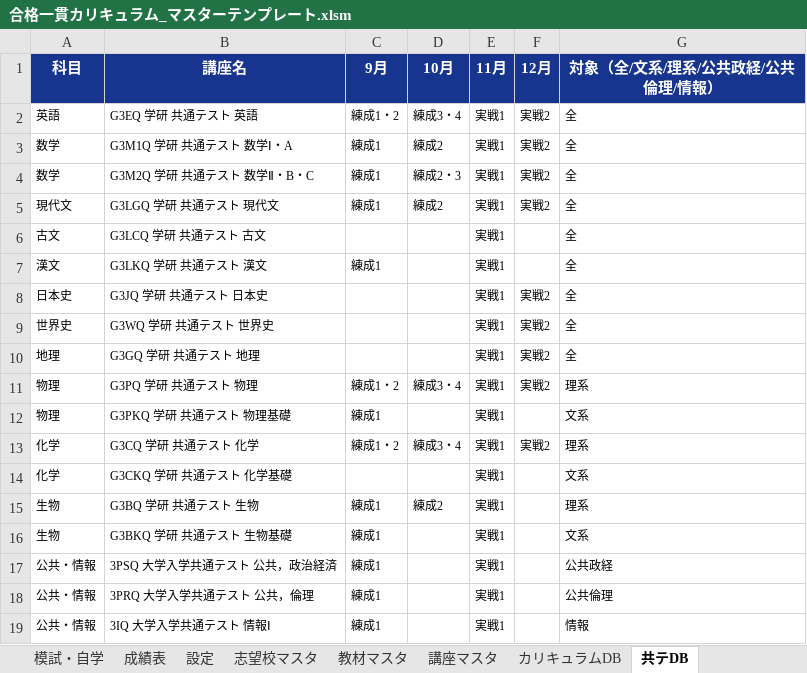
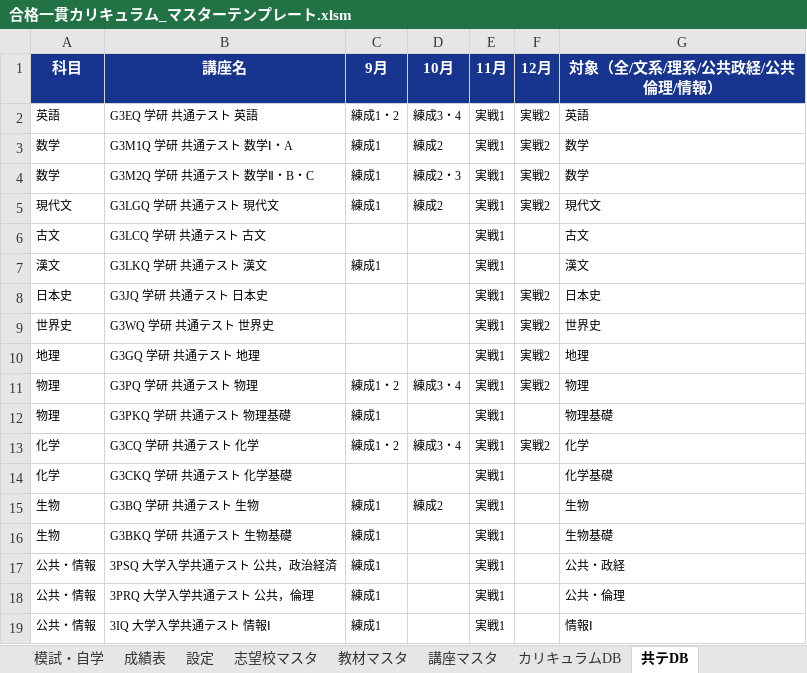
Before and after one commit to platzgod/PLATZAI-, an Excel workbook: dist/合格一貫カリキュラム_マスターテンプレート.xlsm, sheet 共テDB, drawn as a sheet; values as stored, in another font and other column widths than the file's, no borders; the diff names each change by its address in the sheet, - before the commit and + after, or states it on an @@ line.

```diff
--- a/dist/合格一貫カリキュラム_マスターテンプレート.xlsm (sheet 共テDB)
+++ b/dist/合格一貫カリキュラム_マスターテンプレート.xlsm (sheet 共テDB)
-G2 (対象（全/文系/理系/公共政経/公共倫理/情報）): 全
+G2 (対象（全/文系/理系/公共政経/公共倫理/情報）): 英語
-G3:G4 (対象（全/文系/理系/公共政経/公共倫理/情報）): 全
+G3:G4 (対象（全/文系/理系/公共政経/公共倫理/情報）): 数学
-G5 (対象（全/文系/理系/公共政経/公共倫理/情報）): 全
+G5 (対象（全/文系/理系/公共政経/公共倫理/情報）): 現代文
-G6 (対象（全/文系/理系/公共政経/公共倫理/情報）): 全
+G6 (対象（全/文系/理系/公共政経/公共倫理/情報）): 古文
-G7 (対象（全/文系/理系/公共政経/公共倫理/情報）): 全
+G7 (対象（全/文系/理系/公共政経/公共倫理/情報）): 漢文
-G8 (対象（全/文系/理系/公共政経/公共倫理/情報）): 全
+G8 (対象（全/文系/理系/公共政経/公共倫理/情報）): 日本史
-G9 (対象（全/文系/理系/公共政経/公共倫理/情報）): 全
+G9 (対象（全/文系/理系/公共政経/公共倫理/情報）): 世界史
-G10 (対象（全/文系/理系/公共政経/公共倫理/情報）): 全
+G10 (対象（全/文系/理系/公共政経/公共倫理/情報）): 地理
-G11 (対象（全/文系/理系/公共政経/公共倫理/情報）): 理系
+G11 (対象（全/文系/理系/公共政経/公共倫理/情報）): 物理
-G12 (対象（全/文系/理系/公共政経/公共倫理/情報）): 文系
+G12 (対象（全/文系/理系/公共政経/公共倫理/情報）): 物理基礎
-G13 (対象（全/文系/理系/公共政経/公共倫理/情報）): 理系
+G13 (対象（全/文系/理系/公共政経/公共倫理/情報）): 化学
-G14 (対象（全/文系/理系/公共政経/公共倫理/情報）): 文系
+G14 (対象（全/文系/理系/公共政経/公共倫理/情報）): 化学基礎
-G15 (対象（全/文系/理系/公共政経/公共倫理/情報）): 理系
+G15 (対象（全/文系/理系/公共政経/公共倫理/情報）): 生物
-G16 (対象（全/文系/理系/公共政経/公共倫理/情報）): 文系
+G16 (対象（全/文系/理系/公共政経/公共倫理/情報）): 生物基礎
-G17 (対象（全/文系/理系/公共政経/公共倫理/情報）): 公共政経
+G17 (対象（全/文系/理系/公共政経/公共倫理/情報）): 公共・政経
-G18 (対象（全/文系/理系/公共政経/公共倫理/情報）): 公共倫理
+G18 (対象（全/文系/理系/公共政経/公共倫理/情報）): 公共・倫理
-G19 (対象（全/文系/理系/公共政経/公共倫理/情報）): 情報
+G19 (対象（全/文系/理系/公共政経/公共倫理/情報）): 情報Ⅰ
```
Also changed, not shown: sheet データシート, sheet 設定, sheet 合格一貫カリキュラム, sheet 講座マスタ, sheet 志望校マスタ, sheet 使い方, 2 more sheets, other sheet tabs, charts or pictures, 6 other files.
